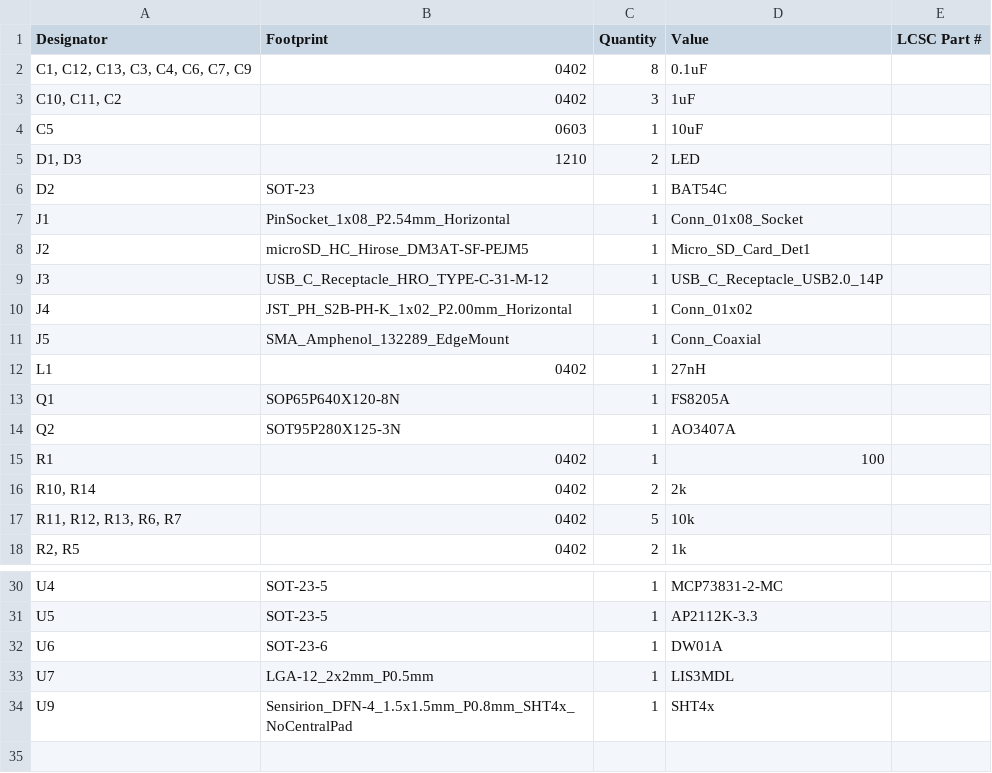
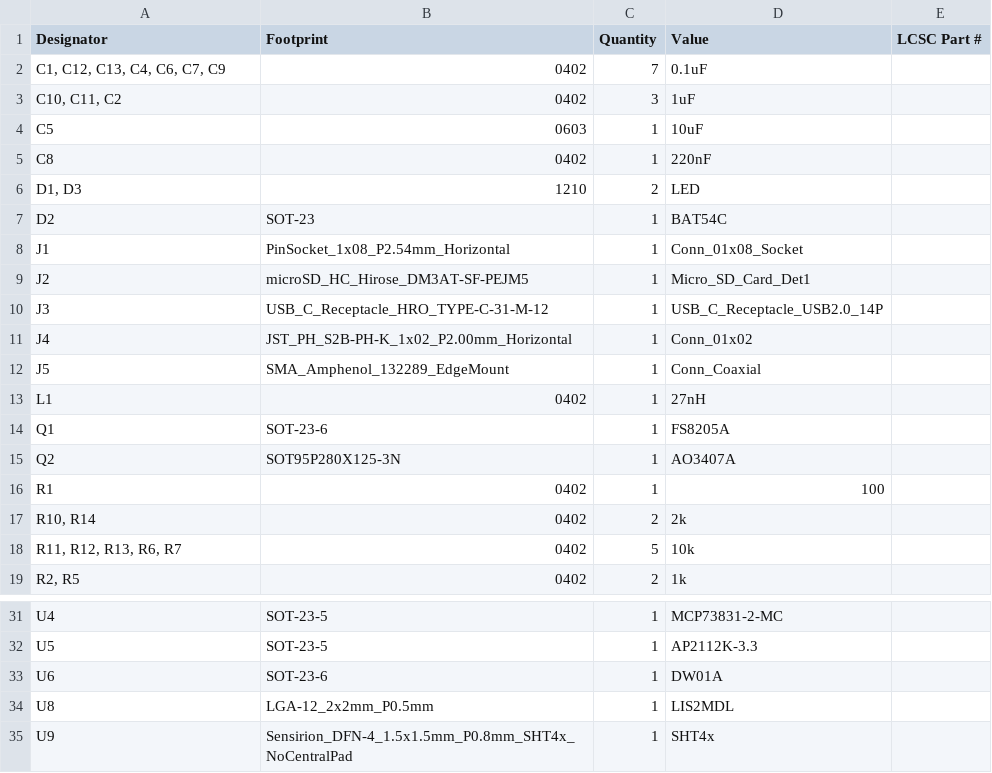
Before and after one commit to katetriestocode/trailmap, a CSV file: pcb/production/firstfab_bom.csv, drawn as a sheet; only a part is shown, gaps mark what is left out.

```diff
--- a/pcb/production/firstfab_bom.csv
+++ b/pcb/production/firstfab_bom.csv
@@ -1,5 +1,6 @@
 Designator,Footprint,Quantity,Value,LCSC Part #
-"C1, C12, C13, C3, C4, C6, C7, C9",0402,8,0.1uF,
+"C1, C12, C13, C4, C6, C7, C9",0402,7,0.1uF,
 "C10, C11, C2",0402,3,1uF,
 C5,0603,1,10uF,
+C8,0402,1,220nF,
 "D1, D3",1210,2,LED,
@@ -12,3 +13,3 @@ J5,SMA_Amphenol_132289_EdgeMount,1,Conn_Coaxial,
 L1,0402,1,27nH,
-Q1,SOP65P640X120-8N,1,FS8205A,
+Q1,SOT-23-6,1,FS8205A,
 Q2,SOT95P280X125-3N,1,AO3407A,
@@ -32,3 +33,3 @@ U5,SOT-23-5,1,AP2112K-3.3,
 U6,SOT-23-6,1,DW01A,
-U7,LGA-12_2x2mm_P0.5mm,1,LIS3MDL,
+U8,LGA-12_2x2mm_P0.5mm,1,LIS2MDL,
 U9,Sensirion_DFN-4_1.5x1.5mm_P0.8mm_SHT4x_NoCentralPad,1,SHT4x,
```
Also changed, not shown: pcb/production/firstfab_designators.csv, pcb/production/firstfab_positions.csv, 9 other files.
